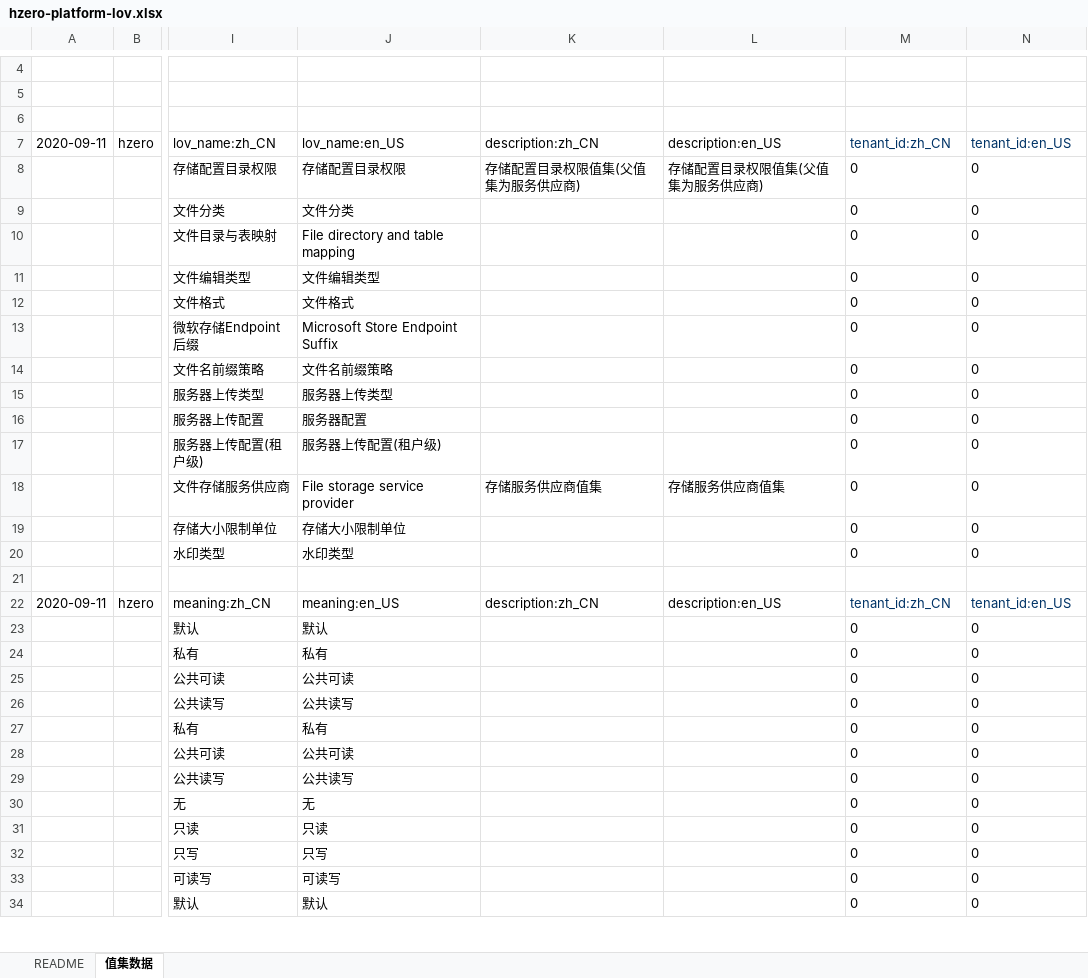
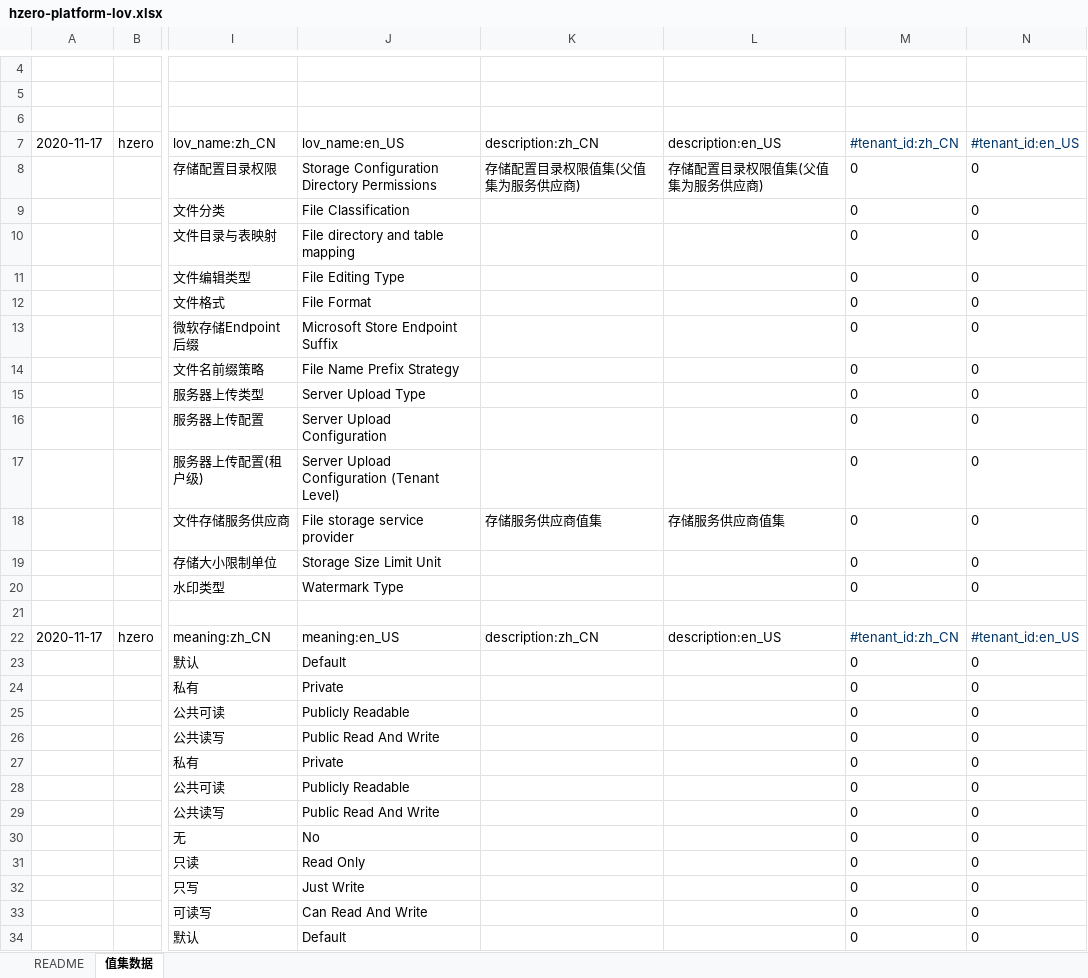
Before and after one commit to open-hand/choerodon-file, an Excel workbook: src/main/resources/script/db/init-data/hzero_file/hzero_platform/hzero-platform-lov.xlsx, sheet 值集数据, drawn as a sheet; only a part is shown, gaps mark what is left out; values as stored, in another font and other column widths than the file's, no borders; the diff covers the shown part only; the diff names each change by its address in the sheet, - before the commit and + after, or states it on an @@ line.

```diff
--- a/src/main/resources/script/db/init-data/hzero_file/hzero_platform/hzero-platform-lov.xlsx (sheet 值集数据)
+++ b/src/main/resources/script/db/init-data/hzero_file/hzero_platform/hzero-platform-lov.xlsx (sheet 值集数据)
-A7: 2020-09-11
+A7: 2020-11-17
-M7: tenant_id:zh_CN
+M7: #tenant_id:zh_CN
-N7: tenant_id:en_US
+N7: #tenant_id:en_US
-J8 (lov_name:en_US): 存储配置目录权限
+J8 (lov_name:en_US): Storage Configuration Directory Permissions
-J9 (lov_name:en_US): 文件分类
+J9 (lov_name:en_US): File Classification
-J11 (lov_name:en_US): 文件编辑类型
+J11 (lov_name:en_US): File Editing Type
-J12 (lov_name:en_US): 文件格式
+J12 (lov_name:en_US): File Format
-J14 (lov_name:en_US): 文件名前缀策略
+J14 (lov_name:en_US): File Name Prefix Strategy
-J15 (lov_name:en_US): 服务器上传类型
+J15 (lov_name:en_US): Server Upload Type
-J16 (lov_name:en_US): 服务器配置
+J16 (lov_name:en_US): Server Upload Configuration
-J17 (lov_name:en_US): 服务器上传配置(租户级)
+J17 (lov_name:en_US): Server Upload Configuration (Tenant Level)
-J19 (lov_name:en_US): 存储大小限制单位
+J19 (lov_name:en_US): Storage Size Limit Unit
-J20 (lov_name:en_US): 水印类型
+J20 (lov_name:en_US): Watermark Type
-A22 (2020-11-17): 2020-09-11
+A22 (2020-11-17): 2020-11-17
-M22 (#tenant_id:zh_CN): tenant_id:zh_CN
+M22 (#tenant_id:zh_CN): #tenant_id:zh_CN
-N22 (#tenant_id:en_US): tenant_id:en_US
+N22 (#tenant_id:en_US): #tenant_id:en_US
-J23 (lov_name:en_US): 默认
+J23 (lov_name:en_US): Default
-J24 (lov_name:en_US): 私有
+J24 (lov_name:en_US): Private
-J25 (lov_name:en_US): 公共可读
+J25 (lov_name:en_US): Publicly Readable
-J26 (lov_name:en_US): 公共读写
+J26 (lov_name:en_US): Public Read And Write
-J27 (lov_name:en_US): 私有
+J27 (lov_name:en_US): Private
-J28 (lov_name:en_US): 公共可读
+J28 (lov_name:en_US): Publicly Readable
-J29 (lov_name:en_US): 公共读写
+J29 (lov_name:en_US): Public Read And Write
-J30 (lov_name:en_US): 无
+J30 (lov_name:en_US): No
-J31 (lov_name:en_US): 只读
+J31 (lov_name:en_US): Read Only
-J32 (lov_name:en_US): 只写
+J32 (lov_name:en_US): Just Write
-J33 (lov_name:en_US): 可读写
+J33 (lov_name:en_US): Can Read And Write
-J34 (lov_name:en_US): 默认
+J34 (lov_name:en_US): Default
```
Also changed, not shown: 3 added rows and 67 edited cells elsewhere in this sheet.
